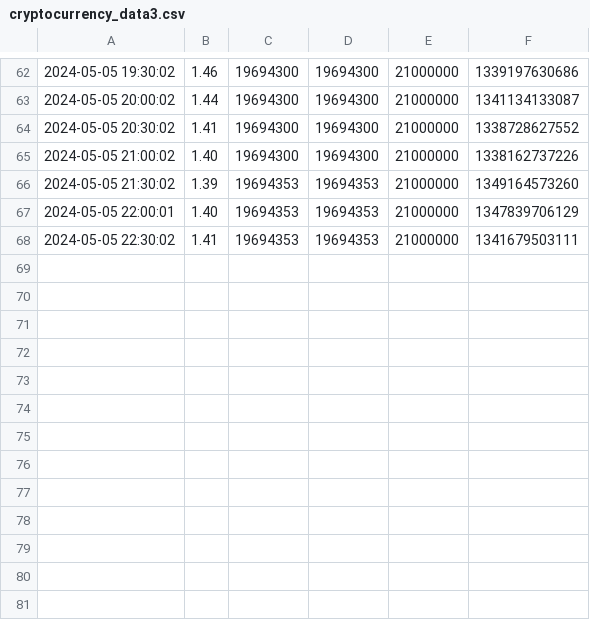
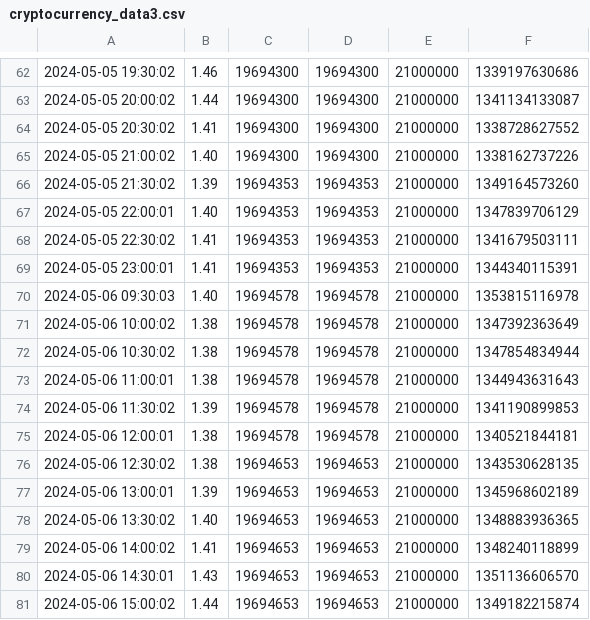
Before and after one commit to Asurola/linuxCoursework, a CSV file: cryptocurrency_data3.csv, drawn as a sheet; only a part is shown, gaps mark what is left out; the diff names each change by its address in the sheet, - before the commit and + after, or states it on an @@ line.

Commit message:
Updated files
Added plots with plot scripts. Updated the scraped files with more data.

```diff
--- a/cryptocurrency_data3.csv
+++ b/cryptocurrency_data3.csv
+row 69: 2024-05-05 23:00:01 | 1.41 | 19694353 | 19694353 | 21000000 | 1344340115391
+row 70: 2024-05-06 09:30:03 | 1.40 | 19694578 | 19694578 | 21000000 | 1353815116978
+row 71: 2024-05-06 10:00:02 | 1.38 | 19694578 | 19694578 | 21000000 | 1347392363649
+row 72: 2024-05-06 10:30:02 | 1.38 | 19694578 | 19694578 | 21000000 | 1347854834944
+row 73: 2024-05-06 11:00:01 | 1.38 | 19694578 | 19694578 | 21000000 | 1344943631643
+row 74: 2024-05-06 11:30:02 | 1.39 | 19694578 | 19694578 | 21000000 | 1341190899853
+row 75: 2024-05-06 12:00:01 | 1.38 | 19694578 | 19694578 | 21000000 | 1340521844181
+row 76: 2024-05-06 12:30:02 | 1.38 | 19694653 | 19694653 | 21000000 | 1343530628135
+row 77: 2024-05-06 13:00:01 | 1.39 | 19694653 | 19694653 | 21000000 | 1345968602189
+row 78: 2024-05-06 13:30:02 | 1.40 | 19694653 | 19694653 | 21000000 | 1348883936365
+row 79: 2024-05-06 14:00:02 | 1.41 | 19694653 | 19694653 | 21000000 | 1348240118899
+row 80: 2024-05-06 14:30:01 | 1.43 | 19694653 | 19694653 | 21000000 | 1351136606570
+row 81: 2024-05-06 15:00:02 | 1.44 | 19694653 | 19694653 | 21000000 | 1349182215874
```
Also changed, not shown: EthTracker.csv, EthTracker2.csv, 24 other files.
